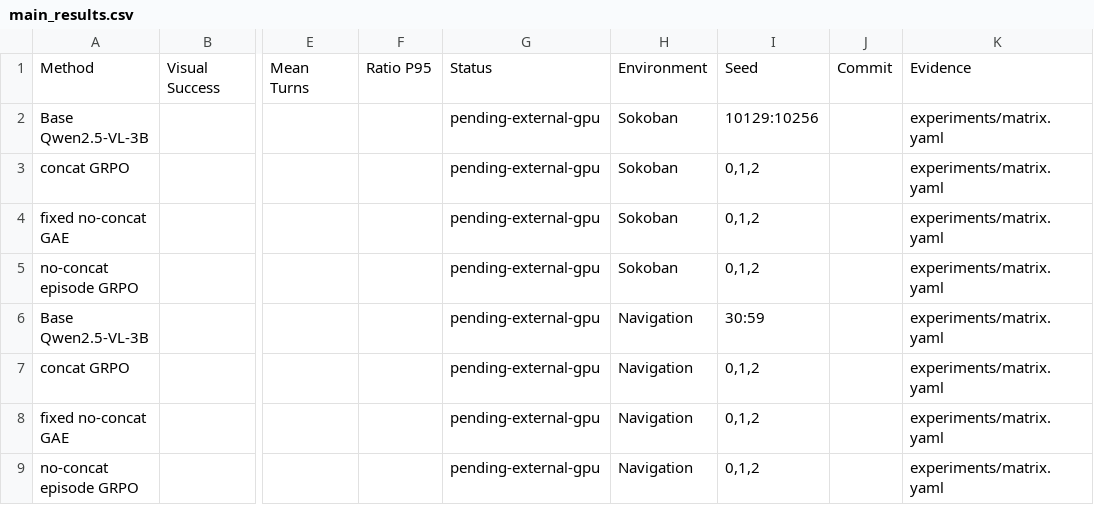
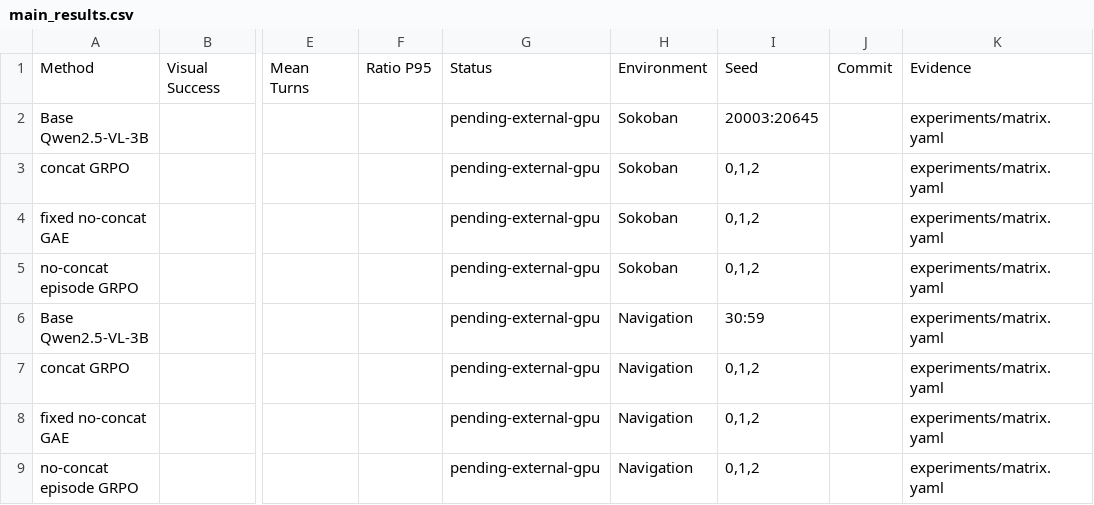
Before and after one commit to liuqjjin/vlm-agent-rl, a CSV file: results/main_results.csv, drawn as a sheet; only a part is shown, gaps mark what is left out; the diff names each change by its address in the sheet, - before the commit and + after, or states it on an @@ line.

```diff
--- a/results/main_results.csv
+++ b/results/main_results.csv
-I2: 10129:10256
+I2: 20003:20645
```
Also changed, not shown: 27 other files.
